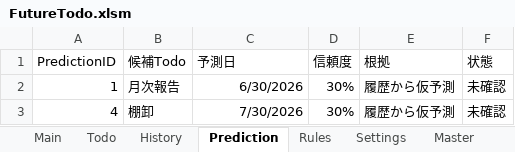
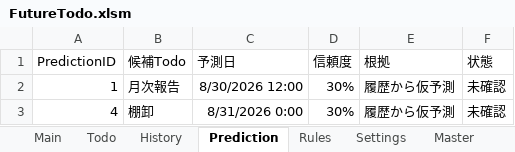
Before and after one commit to thiiiink/FutureTodo, an Excel workbook: release/FutureTodo.xlsm, sheet Prediction, drawn as a sheet; values as stored, in another font and other column widths than the file's, no borders; table styles not drawn; the diff names each change by its address in the sheet, - before the commit and + after, or states it on an @@ line.

```diff
--- a/release/FutureTodo.xlsm (sheet Prediction)
+++ b/release/FutureTodo.xlsm (sheet Prediction)
-C2 (予測日): 6/30/2026
+C2 (予測日): 8/30/2026 12:00
-C3 (予測日): 7/30/2026
+C3 (予測日): 8/31/2026 0:00
```
Also changed, not shown: sheet Main.
